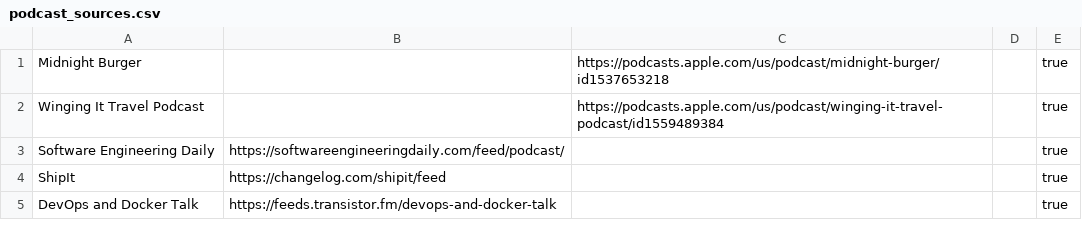
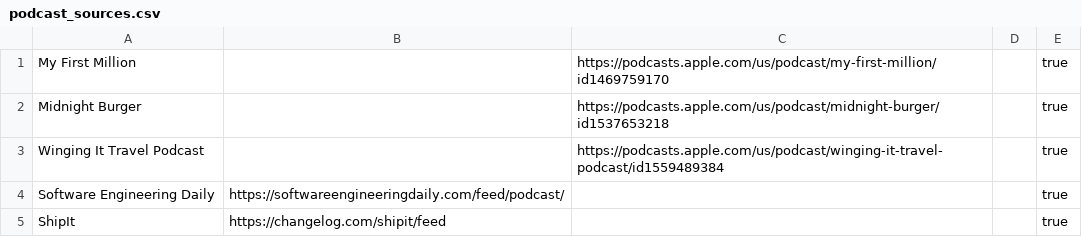
Before and after one commit to KenMercusLai/settings, a CSV file: podcast_sources.csv, drawn as a sheet; only a part is shown; the shorter side is filled out with more unchanged rows; the diff names each change by its address in the sheet, - before the commit and + after, or states it on an @@ line.

Commit message:
Update podcast_sources.csv

```diff
--- a/podcast_sources.csv
+++ b/podcast_sources.csv
+row 1: My First Million |  | https://podcasts.apple.com/us/podcast/my-first-million/id1469759170 |  | true
```
